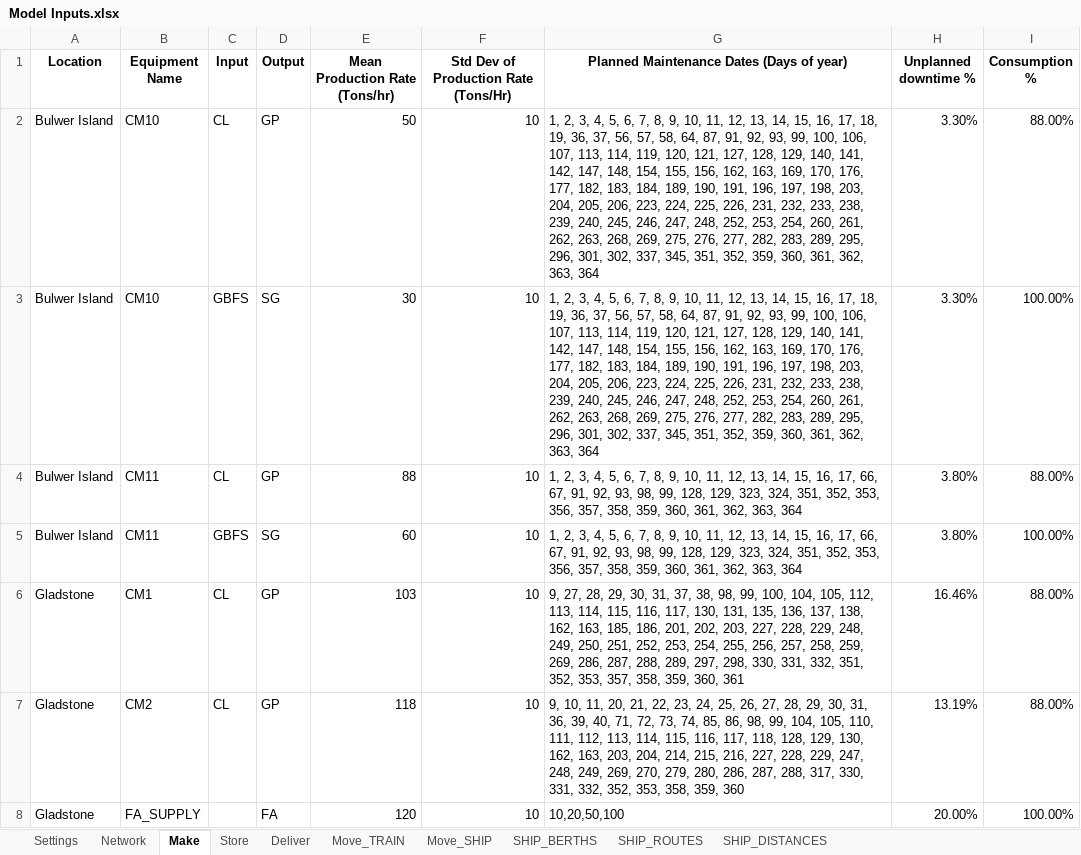
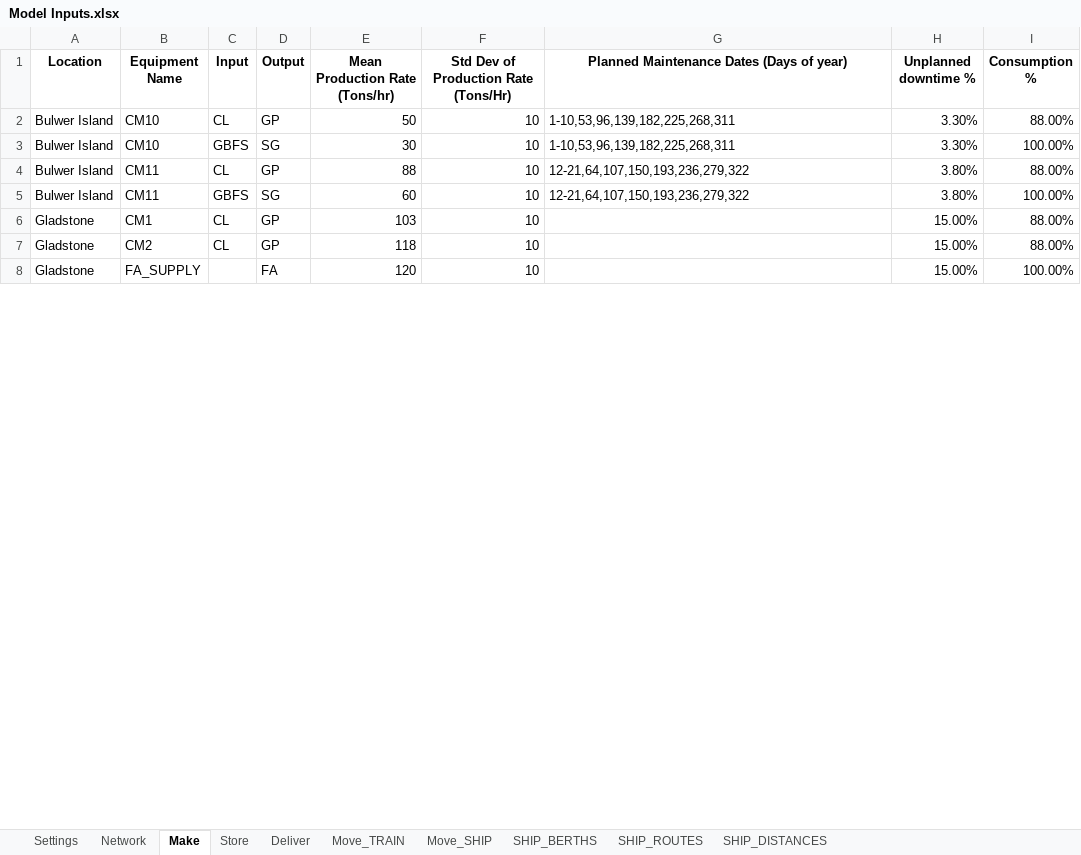
Before and after one commit to ZPrins/CA, an Excel workbook: Model Inputs.xlsx, sheet Make, drawn as a sheet; only a part is shown; values as stored, in another font and other column widths than the file's, no borders; the diff covers the shown part only; the diff names each change by its address in the sheet, - before the commit and + after, or states it on an @@ line.

```diff
--- a/Model Inputs.xlsx (sheet Make)
+++ b/Model Inputs.xlsx (sheet Make)
-G2:G3: 1, 2, 3, 4, 5, 6, 7, 8, 9, 10, 11, 12, 13, 14, 15, 16, 17, 18, 19, 36, 37, 56, 57, 58, 64, 87, 91, 92, 93, 99, 100, 106, 107, 113, 114, 119, 120, 121, 127, 128, 129, 140, 141, 142, 147, 148, 154, 155, 156, 162, 163, 169, 170, 176, 177, 182, 183, 184, 189, 190, 191, 196, 197, 198, 203, 204, 205, 206, 223, 224, 225, 226, 231, 232, 233, 238, 239, 240, 245, 246, 247, 248, 252, 253, 254, 260, 261, 262, 263, 268, 269, 275, 276, 277, 282, 283, 289, 295, 296, 301, 302, 337, 345, 351, 352, 359, 360, 361, 362, 363, 364
+G2:G3: 1-10,53,96,139,182,225,268,311
-G4:G5: 1, 2, 3, 4, 5, 6, 7, 8, 9, 10, 11, 12, 13, 14, 15, 16, 17, 66, 67, 91, 92, 93, 98, 99, 128, 129, 323, 324, 351, 352, 353, 356, 357, 358, 359, 360, 361, 362, 363, 364
+G4:G5: 12-21,64,107,150,193,236,279,322
-G6: 9, 27, 28, 29, 30, 31, 37, 38, 98, 99, 100, 104, 105, 112, 113, 114, 115, 116, 117, 130, 131, 135, 136, 137, 138, 162, 163, 185, 186, 201, 202, 203, 227, 228, 229, 248, 249, 250, 251, 252, 253, 254, 255, 256, 257, 258, 259, 269, 286, 287, 288, 289, 297, 298, 330, 331, 332, 351, 352, 353, 357, 358, 359, 360, 361
+G6: (empty)
-H6 (Unplanned downtime %): 16.46%
+H6 (Unplanned downtime %): 15.00%
-G7: 9, 10, 11, 20, 21, 22, 23, 24, 25, 26, 27, 28, 29, 30, 31, 36, 39, 40, 71, 72, 73, 74, 85, 86, 98, 99, 104, 105, 110, 111, 112, 113, 114, 115, 116, 117, 118, 128, 129, 130, 162, 163, 203, 204, 214, 215, 216, 227, 228, 229, 247, 248, 249, 269, 270, 279, 280, 286, 287, 288, 317, 330, 331, 332, 352, 353, 358, 359, 360
+G7: (empty)
-H7 (Unplanned downtime %): 13.19%
+H7 (Unplanned downtime %): 15.00%
-G8: 10,20,50,100
+G8: (empty)
-H8 (Unplanned downtime %): 20.00%
+H8 (Unplanned downtime %): 15.00%
```
Also changed, not shown: 8 edited cells elsewhere in this sheet, generated_model_inputs.xlsx.
